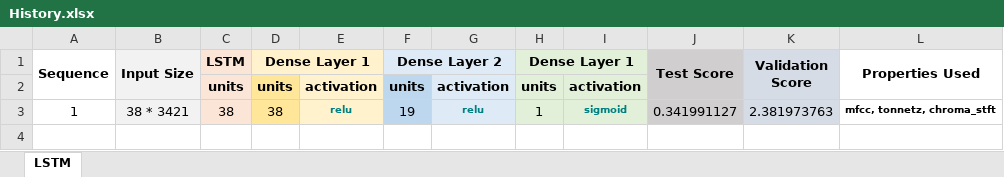
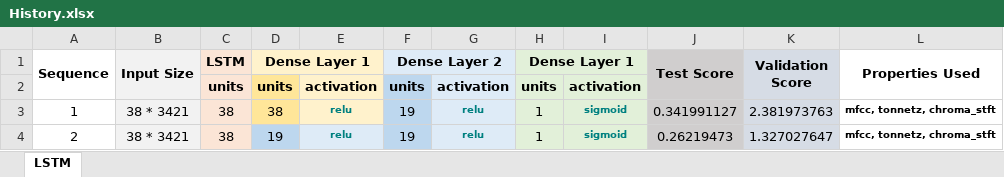
Before and after one commit to RanbirRoshan/MLProject, an Excel workbook: History.xlsx, sheet LSTM, drawn as a sheet; values as stored, in another font and other column widths than the file's, no borders; the diff names each change by its address in the sheet, - before the commit and + after, or states it on an @@ line.

```diff
--- a/History.xlsx (sheet LSTM)
+++ b/History.xlsx (sheet LSTM)
+row 4: 2 | 38 * 3421 | 38 | 19 | relu | 19 | relu | 1 | sigmoid | 0.26219473 | 1.327027647 | mfcc, tonnetz, chroma_stft
```
Also changed, not shown: 8 other files.
